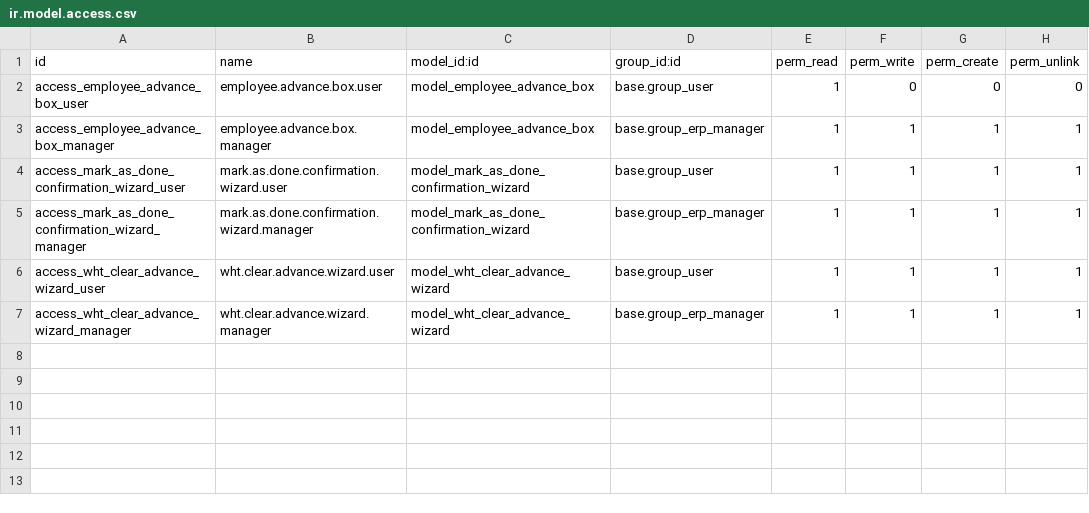
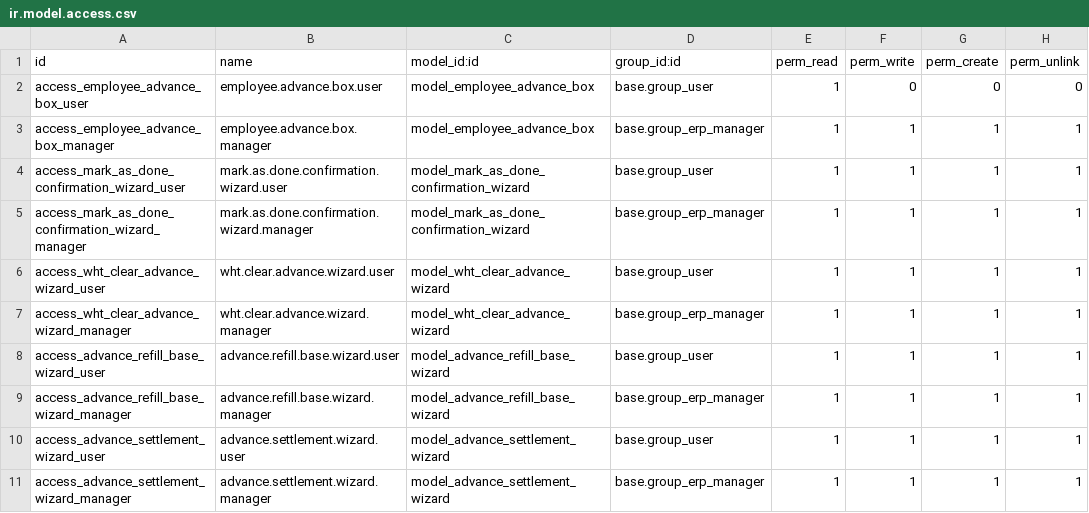
Before and after one commit to apcball/apcball, a CSV file: employee_advance/security/ir.model.access.csv, drawn as a sheet.

```diff
--- a/employee_advance/security/ir.model.access.csv
+++ b/employee_advance/security/ir.model.access.csv
@@ -7 +7,5 @@ access_wht_clear_advance_wizard_user,wht.clear.advance.wizard.user,model_wht_cle
 access_wht_clear_advance_wizard_manager,wht.clear.advance.wizard.manager,model_wht_clear_advance_wizard,base.group_erp_manager,1,1,1,1
+access_advance_refill_base_wizard_user,advance.refill.base.wizard.user,model_advance_refill_base_wizard,base.group_user,1,1,1,1
+access_advance_refill_base_wizard_manager,advance.refill.base.wizard.manager,model_advance_refill_base_wizard,base.group_erp_manager,1,1,1,1
+access_advance_settlement_wizard_user,advance.settlement.wizard.user,model_advance_settlement_wizard,base.group_user,1,1,1,1
+access_advance_settlement_wizard_manager,advance.settlement.wizard.manager,model_advance_settlement_wizard,base.group_erp_manager,1,1,1,1
```
Also changed, not shown: 13 other files.
